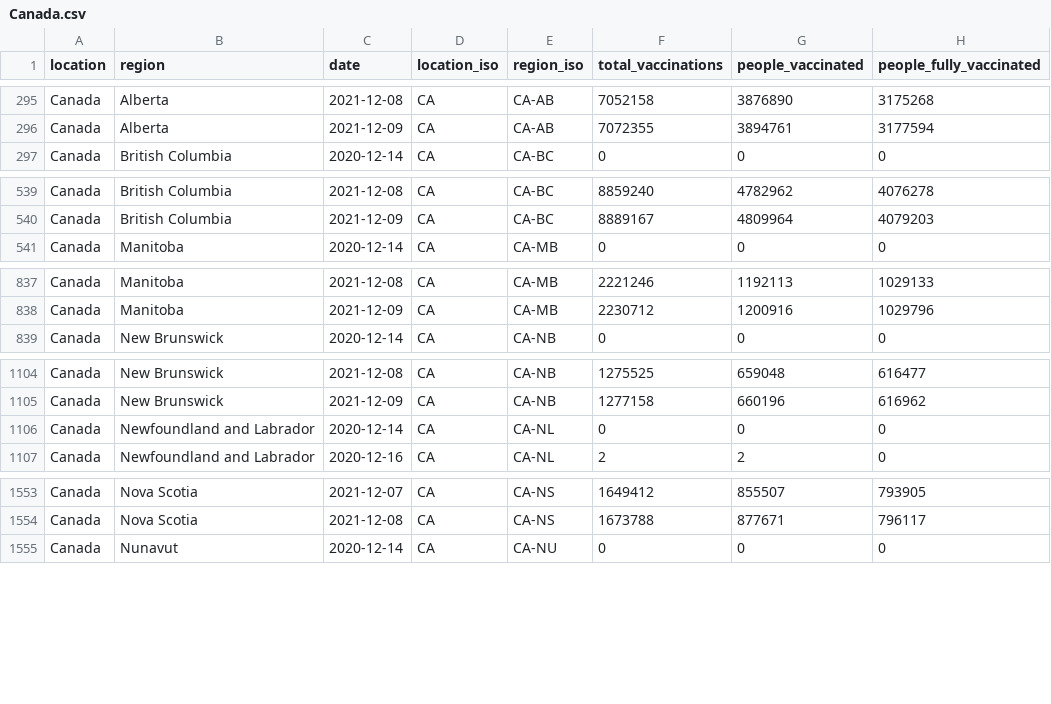
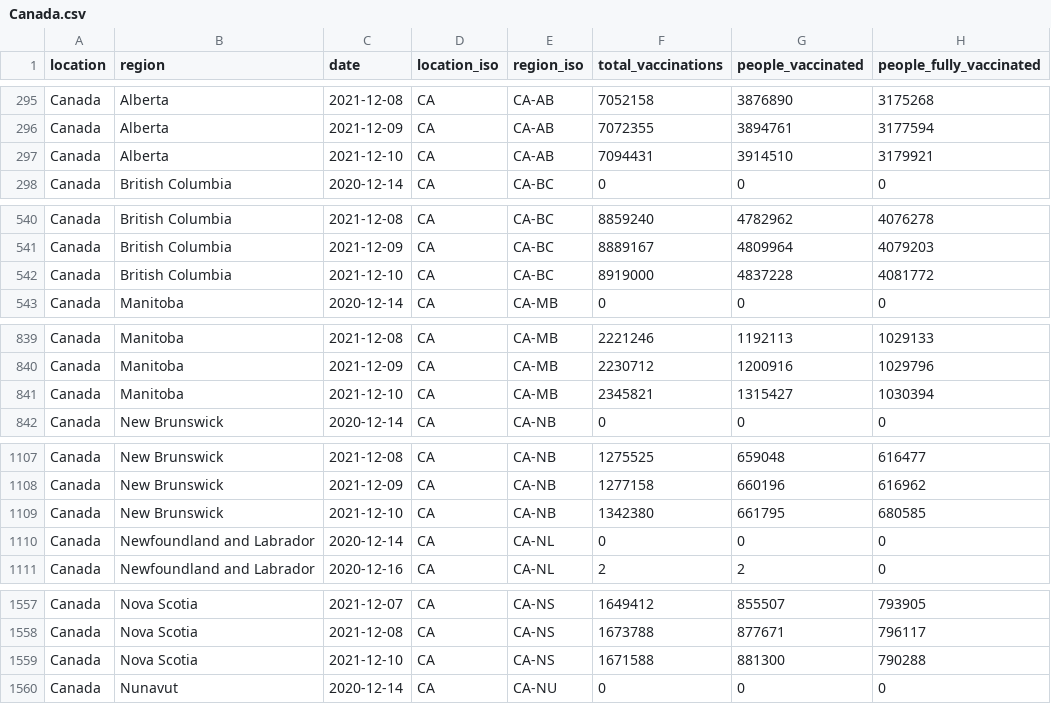
Before and after one commit to sociepy/covid19-vaccination-subnational, a CSV file: data/countries/Canada.csv, drawn as a sheet; only a part is shown, gaps mark what is left out; the diff covers the shown part only; the diff names each change by its address in the sheet, - before the commit and + after, or states it on an @@ line.

```diff
--- a/data/countries/Canada.csv
+++ b/data/countries/Canada.csv
+row 297: Canada | Alberta | 2021-12-10 | CA | CA-AB | 7094431 | 3914510 | 3179921
+row 542: Canada | British Columbia | 2021-12-10 | CA | CA-BC | 8919000 | 4837228 | 4081772
+row 841: Canada | Manitoba | 2021-12-10 | CA | CA-MB | 2345821 | 1315427 | 1030394
+row 1109: Canada | New Brunswick | 2021-12-10 | CA | CA-NB | 1342380 | 661795 | 680585
+row 1559: Canada | Nova Scotia | 2021-12-10 | CA | CA-NS | 1671588 | 881300 | 790288
```
Also changed, not shown: 4 added rows elsewhere in this file, data/countries/Australia.csv, data/countries/Brazil.csv, 12 other files.
